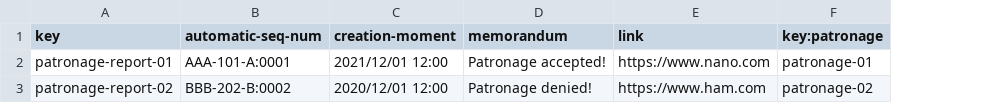
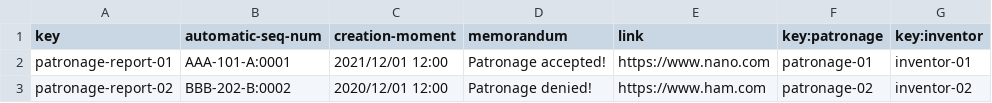
Before and after one commit to alvgomnie/Acme-One, a CSV file: src/main/webapp/WEB-INF/resources/sample-data/patronage-report.csv, drawn as a sheet; the diff names each change by its address in the sheet, - before the commit and + after, or states it on an @@ line.

```diff
--- a/src/main/webapp/WEB-INF/resources/sample-data/patronage-report.csv
+++ b/src/main/webapp/WEB-INF/resources/sample-data/patronage-report.csv
+column G (key:inventor), rows 2-3: inventor-01 | inventor-02
```
Also changed, not shown: 22 other files.
